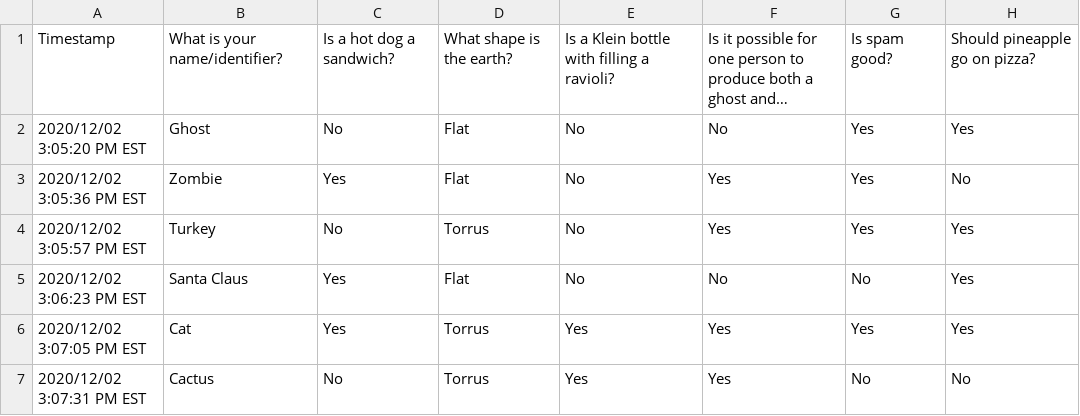
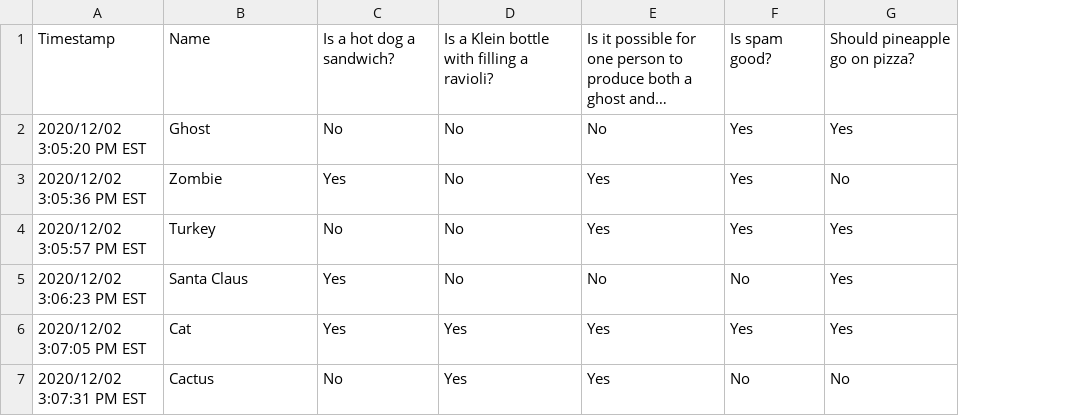
Before and after one commit to michaelremley/christmas_conflict_creator, a CSV file: Survey.csv, drawn as a sheet; long unchanged cells end in …; the diff names each change by its address in the sheet, - before the commit and + after, or states it on an @@ line.

Commit message:
Make progress on survey to graph program

```diff
--- a/Survey.csv
+++ b/Survey.csv
-column D, rows 1-7: What shape is the earth? | Flat | Flat | Torrus | Flat | Torrus | Torrus
-B1: What is your name/identifier?
+B1: Name
```
Also changed, not shown: 2 other files.
